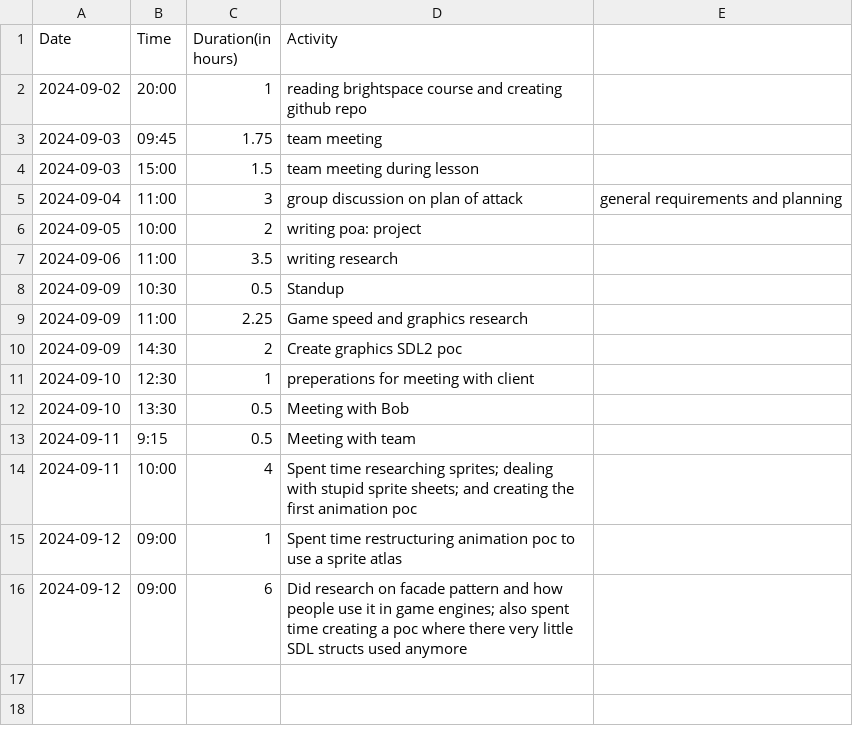
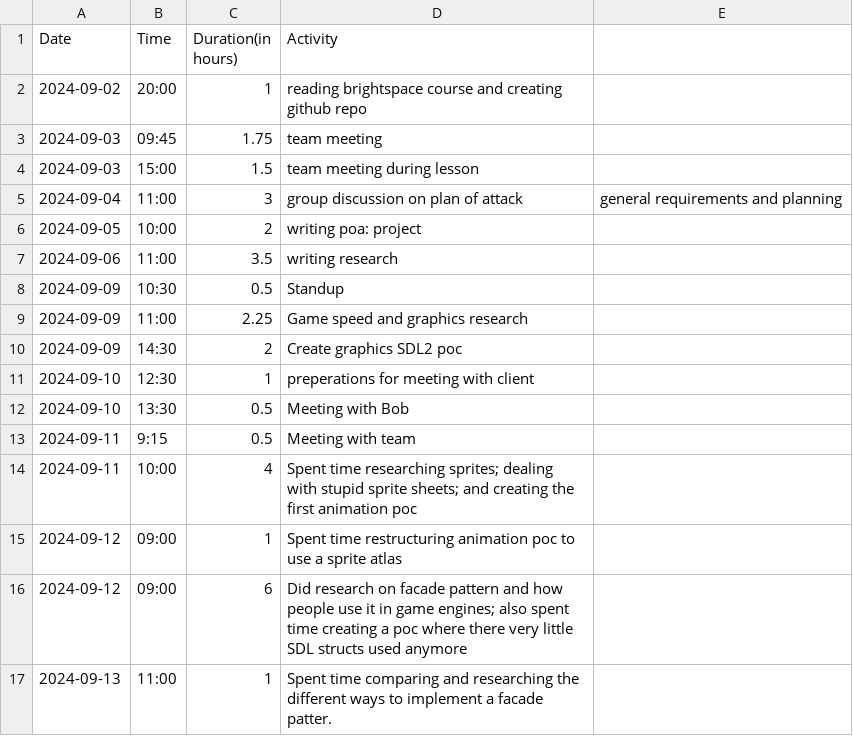
Before and after one commit to Seger01/GameEngine, a CSV file: docs/timesheets/seger_sheet.csv, drawn as a sheet.

```diff
--- a/docs/timesheets/seger_sheet.csv
+++ b/docs/timesheets/seger_sheet.csv
@@ -16 +16,2 @@ Date,Time,Duration(in hours),Activity
 2024-09-12, 09:00, 6   , Did research on facade pattern and how people use it in game engines; also spent time creating a poc where there very little SDL structs used anymore
+2024-09-13, 11:00, 1   , Spent time comparing and researching the different ways to implement a facade patter.
```
Also changed, not shown: 1 other file.
